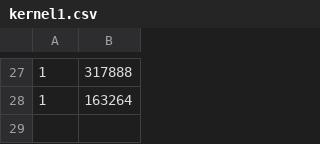
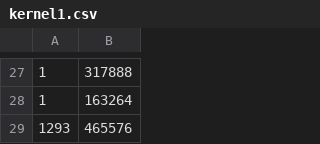
Before and after one commit to SaveMos/hashingTableGPU, a CSV file: kernel1.csv, drawn as a sheet; only a part is shown, gaps mark what is left out.

```diff
--- a/kernel1.csv
+++ b/kernel1.csv
@@ -28 +28,2 @@
 1,163264
+1293,465576
```
Also changed, not shown: kernel.csv, total.csv, 16 other files.
